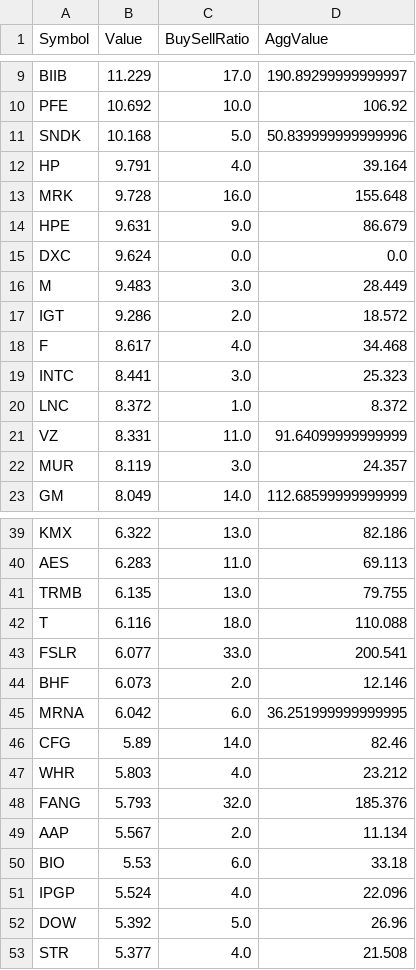
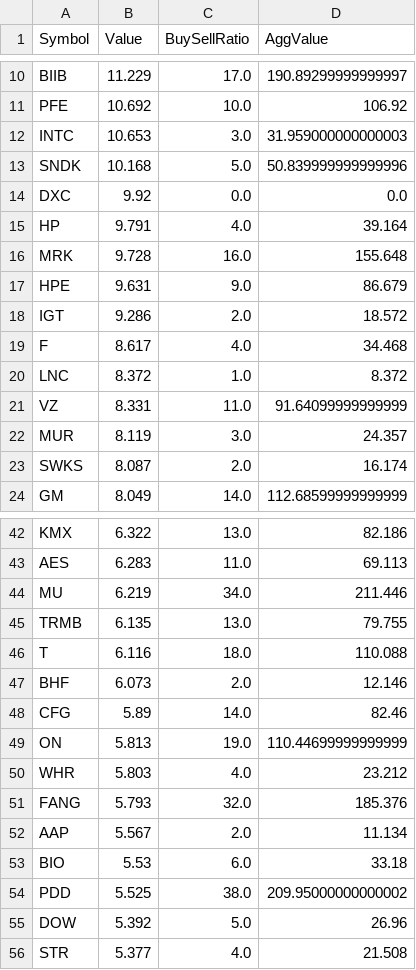
Before and after one commit to lukaselsrode/projects, a CSV file: daily_investor/data/picks_2025_05_25.csv, drawn as a sheet; only a part is shown, gaps mark what is left out; the diff covers the shown part only.

Commit message:
pulling in live PE/PB ratios

```diff
--- a/daily_investor/data/picks_2025_05_25.csv
+++ b/daily_investor/data/picks_2025_05_25.csv
@@ -10,3 +11,5 @@ BIIB,11.229,17.0,190.89299999999997
 PFE,10.692,10.0,106.92
+INTC,10.653,3.0,31.959000000000003
 SNDK,10.168,5.0,50.839999999999996
+DXC,9.92,0.0,0.0
 HP,9.791,4.0,39.164
@@ -14,7 +17,4 @@ MRK,9.728,16.0,155.648
 HPE,9.631,9.0,86.679
-DXC,9.624,0.0,0.0
-M,9.483,3.0,28.449
 IGT,9.286,2.0,18.572
 F,8.617,4.0,34.468
-INTC,8.441,3.0,25.323
 LNC,8.372,1.0,8.372
@@ -22,2 +22,3 @@ VZ,8.331,11.0,91.64099999999999
 MUR,8.119,3.0,24.357
+SWKS,8.087,2.0,16.174
 GM,8.049,14.0,112.68599999999999
@@ -40,8 +43,8 @@ KMX,6.322,13.0,82.186
 AES,6.283,11.0,69.113
+MU,6.219,34.0,211.446
 TRMB,6.135,13.0,79.755
 T,6.116,18.0,110.088
-FSLR,6.077,33.0,200.541
 BHF,6.073,2.0,12.146
-MRNA,6.042,6.0,36.251999999999995
 CFG,5.89,14.0,82.46
+ON,5.813,19.0,110.44699999999999
 WHR,5.803,4.0,23.212
@@ -50,3 +53,3 @@ AAP,5.567,2.0,11.134
 BIO,5.53,6.0,33.18
-IPGP,5.524,4.0,22.096
+PDD,5.525,38.0,209.95000000000002
 DOW,5.392,5.0,26.96
```
Also changed, not shown: 7 added rows and 2 removed rows elsewhere in this file, 2 other files.
